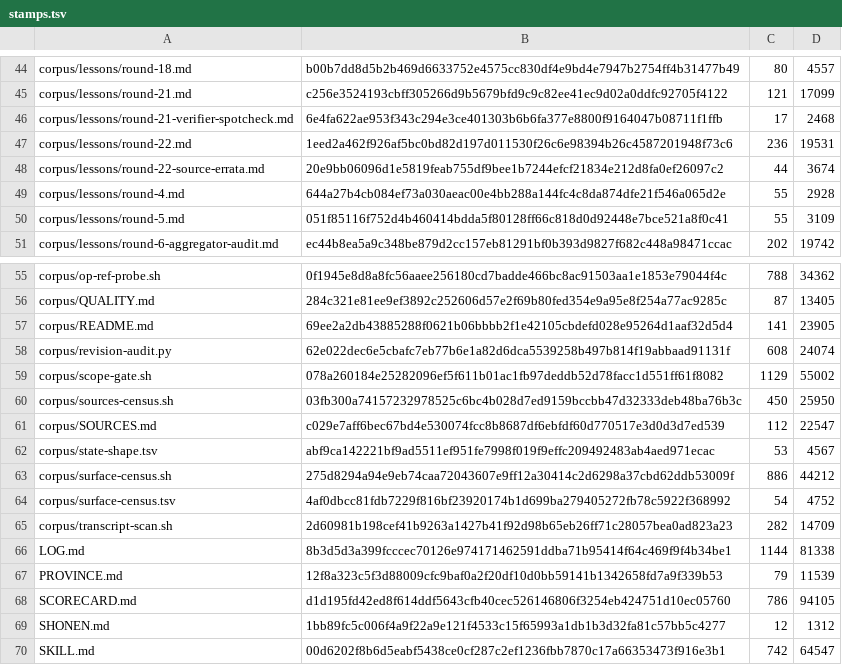
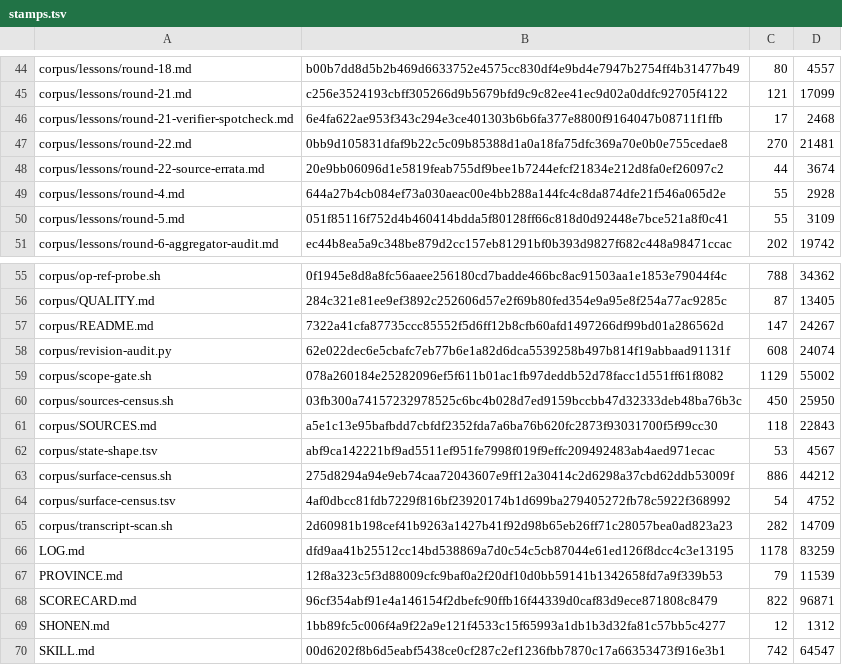
Before and after one commit to VeigaPunk/kagi-shokunin, a TSV file: corpus/stamps.tsv, drawn as a sheet; only a part is shown, gaps mark what is left out.

```diff
--- a/corpus/stamps.tsv
+++ b/corpus/stamps.tsv
@@ -46,3 +46,3 @@ corpus/lessons/round-21.md	c256e3524193cbff305266d9b5679bfd9c9c82ee41ec9d02a0ddf
 corpus/lessons/round-21-verifier-spotcheck.md	6e4fa622ae953f343c294e3ce401303b6b6fa377e8800f9164047b08711f1ffb	17	2468
-corpus/lessons/round-22.md	1eed2a462f926af5bc0bd82d197d011530f26c6e98394b26c4587201948f73c6	236	19531
+corpus/lessons/round-22.md	0bb9d105831dfaf9b22c5c09b85388d1a0a18fa75dfc369a70e0b0e755cedae8	270	21481
 corpus/lessons/round-22-source-errata.md	20e9bb06096d1e5819feab755df9bee1b7244efcf21834e212d8fa0ef26097c2	44	3674
@@ -56,3 +56,3 @@ corpus/op-ref-probe.sh	0f1945e8d8a8fc56aaee256180cd7badde466bc8ac91503aa1e1853e7
 corpus/QUALITY.md	284c321e81ee9ef3892c252606d57e2f69b80fed354e9a95e8f254a77ac9285c	87	13405
-corpus/README.md	69ee2a2db43885288f0621b06bbbb2f1e42105cbdefd028e95264d1aaf32d5d4	141	23905
+corpus/README.md	7322a41cfa87735ccc85552f5d6ff12b8cfb60afd1497266df99bd01a286562d	147	24267
 corpus/revision-audit.py	62e022dec6e5cbafc7eb77b6e1a82d6dca5539258b497b814f19abbaad91131f	608	24074
@@ -60,3 +60,3 @@ corpus/scope-gate.sh	078a260184e25282096ef5f611b01ac1fb97deddb52d78facc1d551ff61
 corpus/sources-census.sh	03fb300a74157232978525c6bc4b028d7ed9159bccbb47d32333deb48ba76b3c	450	25950
-corpus/SOURCES.md	c029e7aff6bec67bd4e530074fcc8b8687df6ebfdf60d770517e3d0d3d7ed539	112	22547
+corpus/SOURCES.md	a5e1c13e95bafbdd7cbfdf2352fda7a6ba76b620fc2873f93031700f5f99cc30	118	22843
 corpus/state-shape.tsv	abf9ca142221bf9ad5511ef951fe7998f019f9effc209492483ab4aed971ecac	53	4567
@@ -65,5 +65,5 @@ corpus/surface-census.tsv	4af0dbcc81fdb7229f816bf23920174b1d699ba279405272fb78c5
 corpus/transcript-scan.sh	2d60981b198cef41b9263a1427b41f92d98b65eb26ff71c28057bea0ad823a23	282	14709
-LOG.md	8b3d5d3a399fcccec70126e974171462591ddba71b95414f64c469f9f4b34be1	1144	81338
+LOG.md	dfd9aa41b25512cc14bd538869a7d0c54c5cb87044e61ed126f8dcc4c3e13195	1178	83259
 PROVINCE.md	12f8a323c5f3d88009cfc9baf0a2f20df10d0bb59141b1342658fd7a9f339b53	79	11539
-SCORECARD.md	d1d195fd42ed8f614ddf5643cfb40cec526146806f3254eb424751d10ec05760	786	94105
+SCORECARD.md	96cf354abf91e4a146154f2dbefc90ffb16f44339d0caf83d9ece871808c8479	822	96871
 SHONEN.md	1bb89fc5c006f4a9f22a9e121f4533c15f65993a1db1b3d32fa81c57bb5c4277	12	1312
```
Also changed, not shown: 7 other files.
